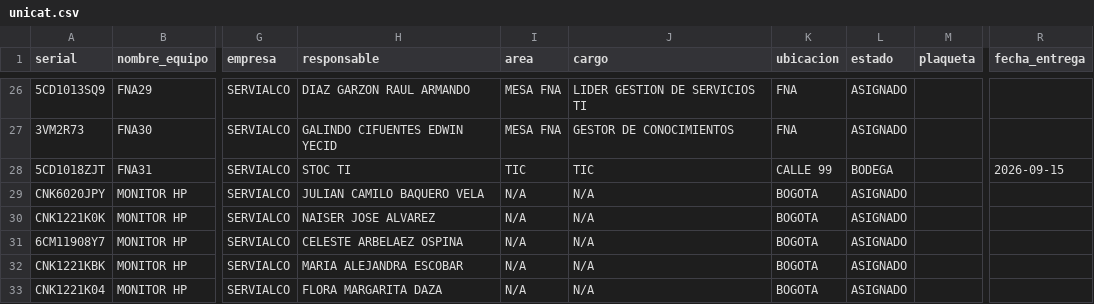
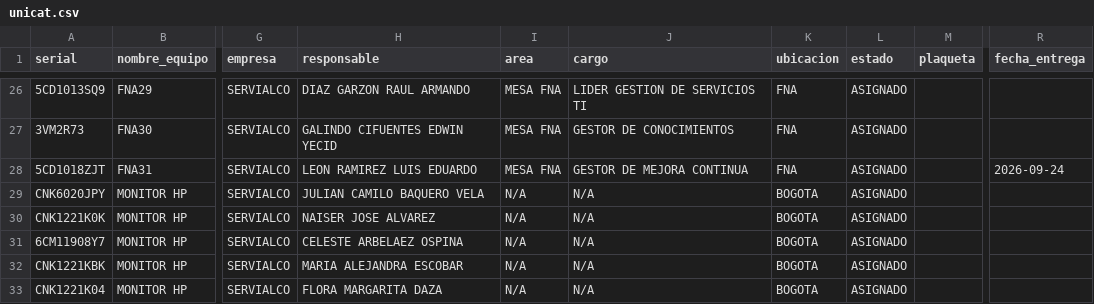
Before and after one commit to soporteti-beep/Inventario-Servialco, a CSV file: UNICAT/unicat.csv, drawn as a sheet; only a part is shown, gaps mark what is left out; the diff names each change by its address in the sheet, - before the commit and + after, or states it on an @@ line.

```diff
--- a/UNICAT/unicat.csv
+++ b/UNICAT/unicat.csv
-H28 (responsable): STOC TI
+H28 (responsable): LEON RAMIREZ LUIS EDUARDO
-I28 (area): TIC
+I28 (area): MESA FNA
-J28 (cargo): TIC
+J28 (cargo): GESTOR DE MEJORA CONTINUA
-K28 (ubicacion): CALLE 99
+K28 (ubicacion): FNA
-L28 (estado): BODEGA
+L28 (estado): ASIGNADO
-R28 (fecha_entrega): 2026-09-15
+R28 (fecha_entrega): 2026-09-24
```
